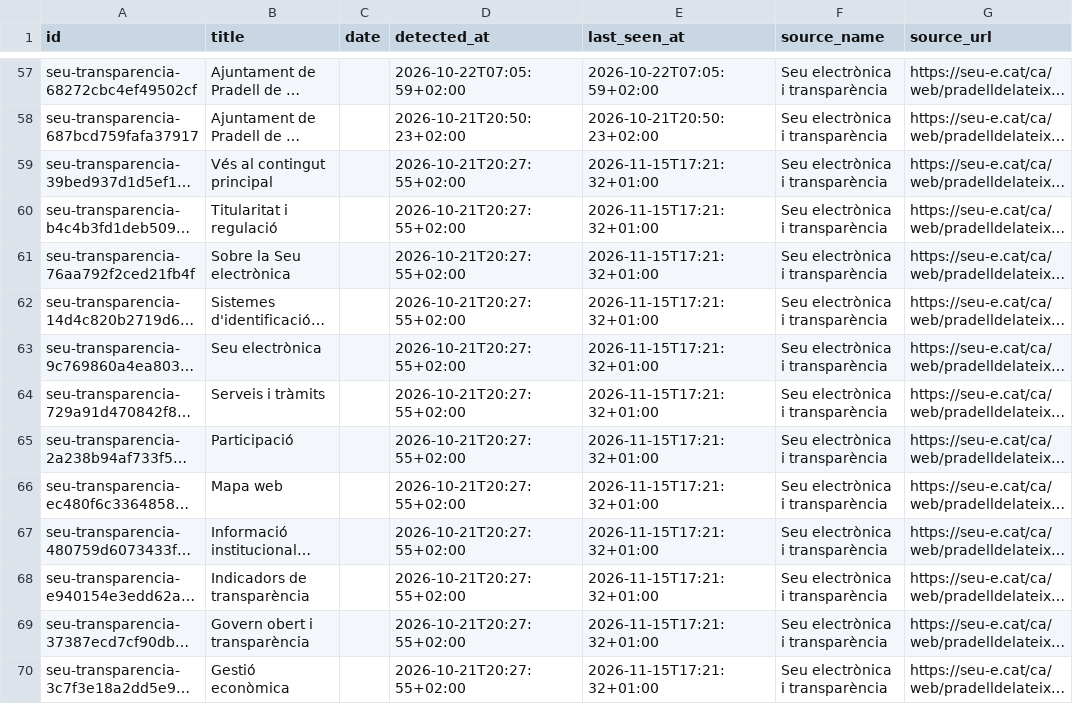
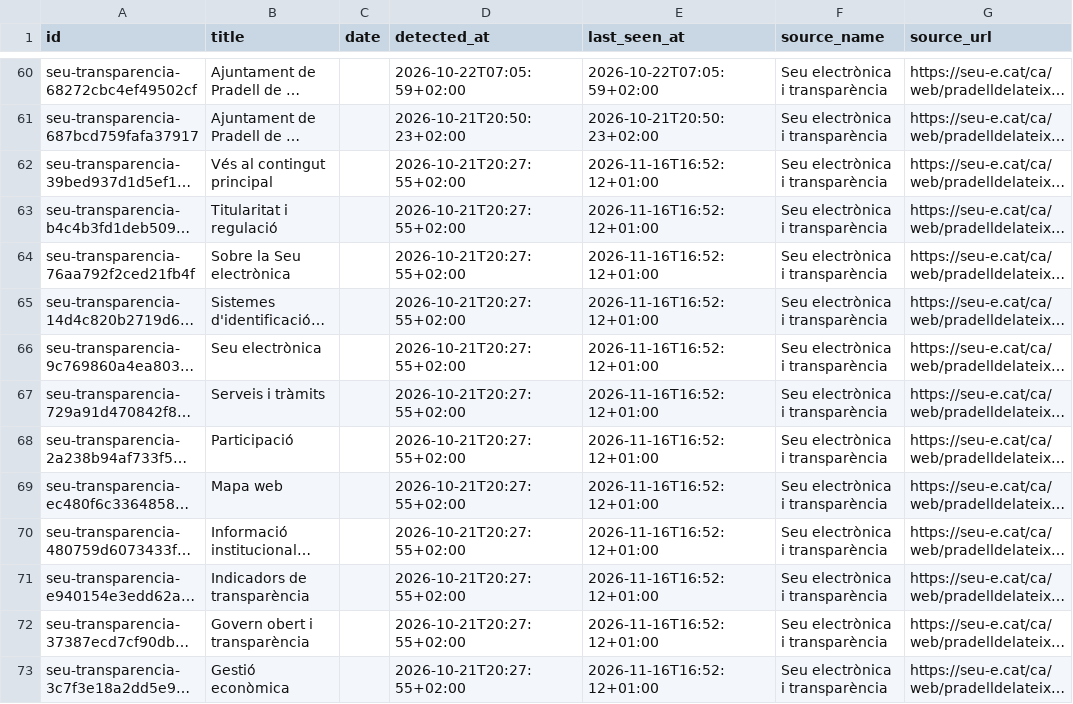
Before and after one commit to d9tj6y8zrf-jpg/pradata, a CSV file: data/records.csv, drawn as a sheet; only a part is shown, gaps mark what is left out; long unchanged cells end in …; addresses are those after the commit; the diff covers the shown part only; the diff names each change by its address in the sheet, - before the commit and + after, or states it on an @@ line.

```diff
--- a/data/records.csv
+++ b/data/records.csv
-E62:E73 (last_seen_at): 2026-11-15T17:21:32+01:00
+E62:E73 (last_seen_at): 2026-11-16T16:52:12+01:00
```
Also changed, not shown: 3 added rows and 49 edited cells elsewhere in this file, site/data/records.csv, 8 other files.
